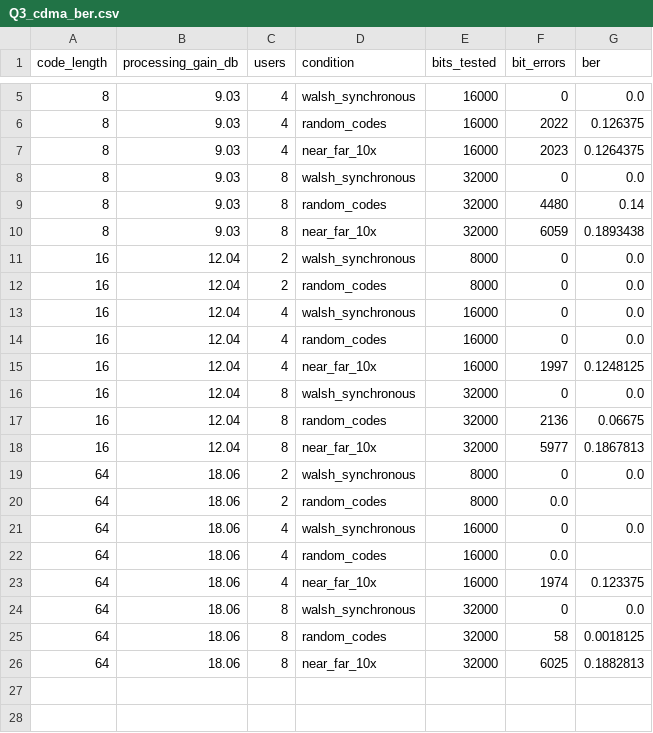
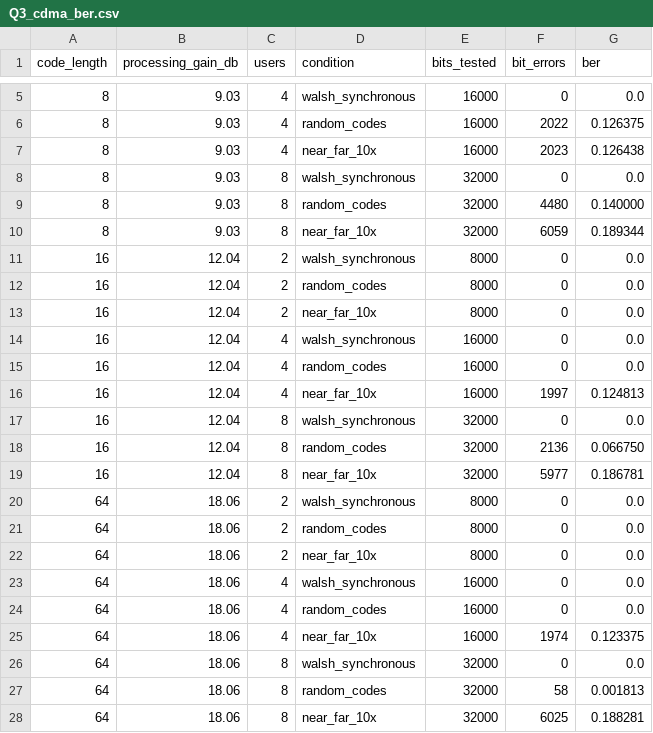
Before and after one commit to immanuel1972260002/Mobile-computing-, a CSV file: Assignment 2/results/Q3_cdma_ber.csv, drawn as a sheet; only a part is shown, gaps mark what is left out.

Commit message:
fix(assignment-2): include all CDMA BER cases

```diff
--- a/Assignment 2/results/Q3_cdma_ber.csv
+++ b/Assignment 2/results/Q3_cdma_ber.csv
@@ -6,21 +6,23 @@ code_length,processing_gain_db,users,condition,bits_tested,bit_errors,ber
 8,9.03,4,random_codes,16000,2022,0.126375
-8,9.03,4,near_far_10x,16000,2023,0.1264375
+8,9.03,4,near_far_10x,16000,2023,0.126438
 8,9.03,8,walsh_synchronous,32000,0,0.0
-8,9.03,8,random_codes,32000,4480,0.14
-8,9.03,8,near_far_10x,32000,6059,0.1893438
+8,9.03,8,random_codes,32000,4480,0.140000
+8,9.03,8,near_far_10x,32000,6059,0.189344
 16,12.04,2,walsh_synchronous,8000,0,0.0
 16,12.04,2,random_codes,8000,0,0.0
+16,12.04,2,near_far_10x,8000,0,0.0
 16,12.04,4,walsh_synchronous,16000,0,0.0
 16,12.04,4,random_codes,16000,0,0.0
-16,12.04,4,near_far_10x,16000,1997,0.1248125
+16,12.04,4,near_far_10x,16000,1997,0.124813
 16,12.04,8,walsh_synchronous,32000,0,0.0
-16,12.04,8,random_codes,32000,2136,0.06675
-16,12.04,8,near_far_10x,32000,5977,0.1867813
+16,12.04,8,random_codes,32000,2136,0.066750
+16,12.04,8,near_far_10x,32000,5977,0.186781
 64,18.06,2,walsh_synchronous,8000,0,0.0
-64,18.06,2,random_codes,8000,0.0
+64,18.06,2,random_codes,8000,0,0.0
+64,18.06,2,near_far_10x,8000,0,0.0
 64,18.06,4,walsh_synchronous,16000,0,0.0
-64,18.06,4,random_codes,16000,0.0
+64,18.06,4,random_codes,16000,0,0.0
 64,18.06,4,near_far_10x,16000,1974,0.123375
 64,18.06,8,walsh_synchronous,32000,0,0.0
-64,18.06,8,random_codes,32000,58,0.0018125
-64,18.06,8,near_far_10x,32000,6025,0.1882813
+64,18.06,8,random_codes,32000,58,0.001813
+64,18.06,8,near_far_10x,32000,6025,0.188281
```
